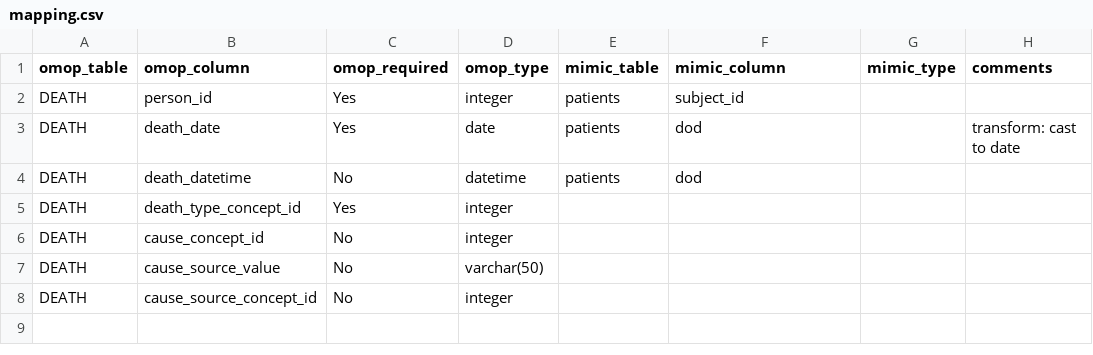
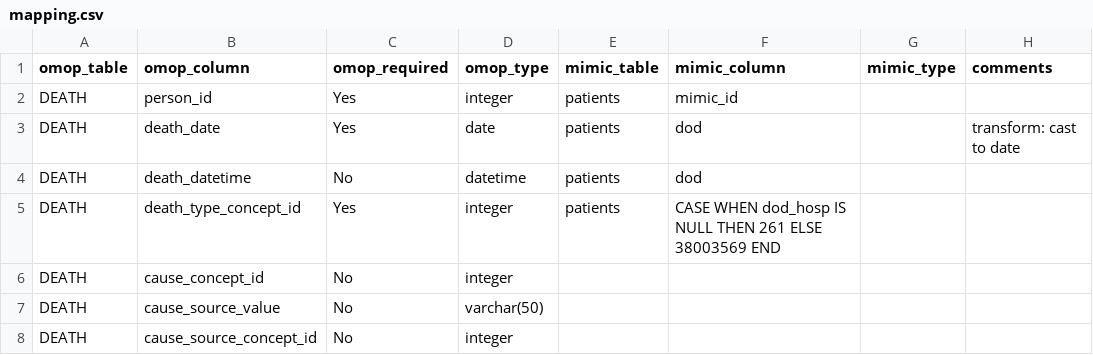
Before and after one commit to MIT-LCP/mimic-omop, a CSV file: etl/StandardizedClinicalDataTables/DEATH/mapping.csv, drawn as a sheet.

Commit message:
introduce the death etl

```diff
--- a/etl/StandardizedClinicalDataTables/DEATH/mapping.csv
+++ b/etl/StandardizedClinicalDataTables/DEATH/mapping.csv
@@ -1,6 +1,6 @@
 "omop_table","omop_column","omop_required","omop_type","mimic_table","mimic_column","mimic_type","comments"
-"DEATH","person_id","Yes","integer","patients","subject_id",,
+"DEATH","person_id","Yes","integer","patients","mimic_id",,
 "DEATH","death_date","Yes","date","patients","dod",,"transform: cast to date"
 "DEATH","death_datetime","No","datetime","patients","dod",,
-"DEATH","death_type_concept_id","Yes","integer",,,,
+"DEATH","death_type_concept_id","Yes","integer","patients","CASE WHEN dod_hosp IS NULL THEN 261 ELSE 38003569 END",,
 "DEATH","cause_concept_id","No","integer",,,,
```
Also changed, not shown: 2 other files.
